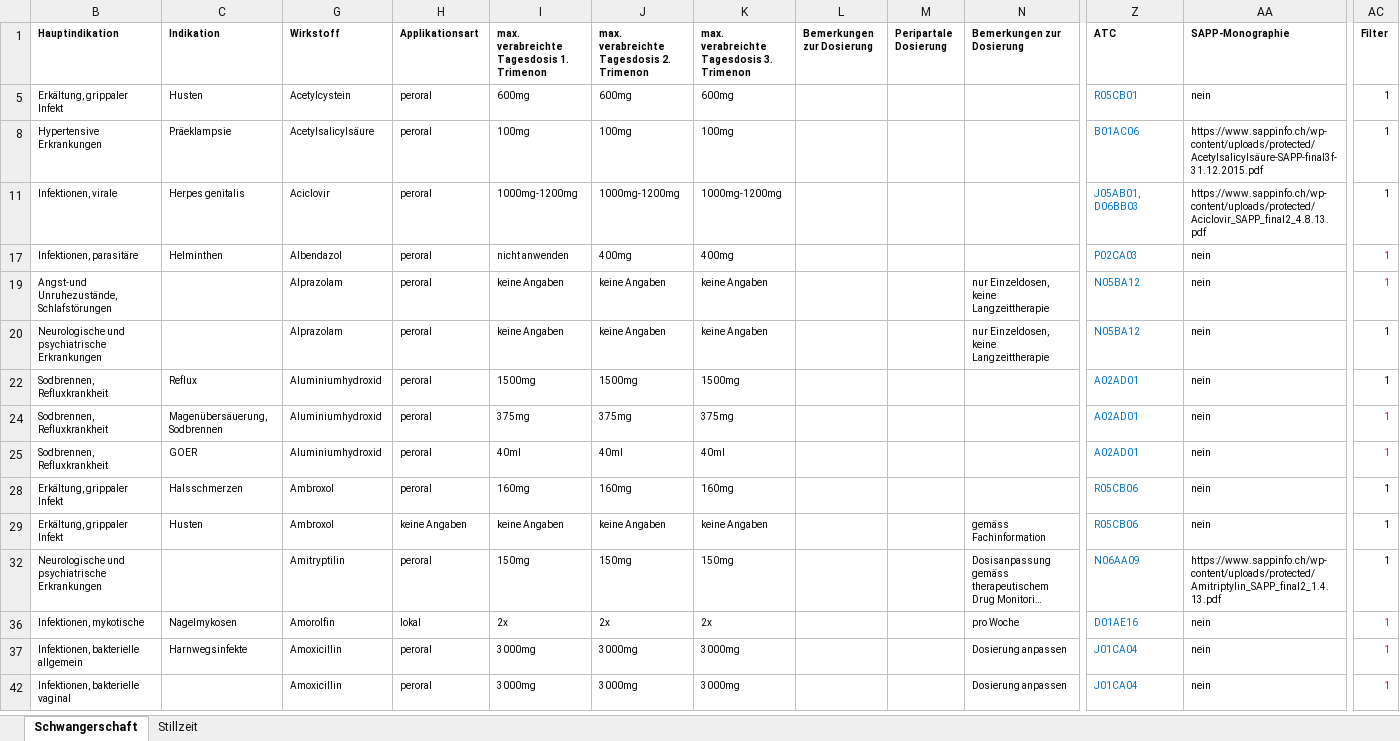
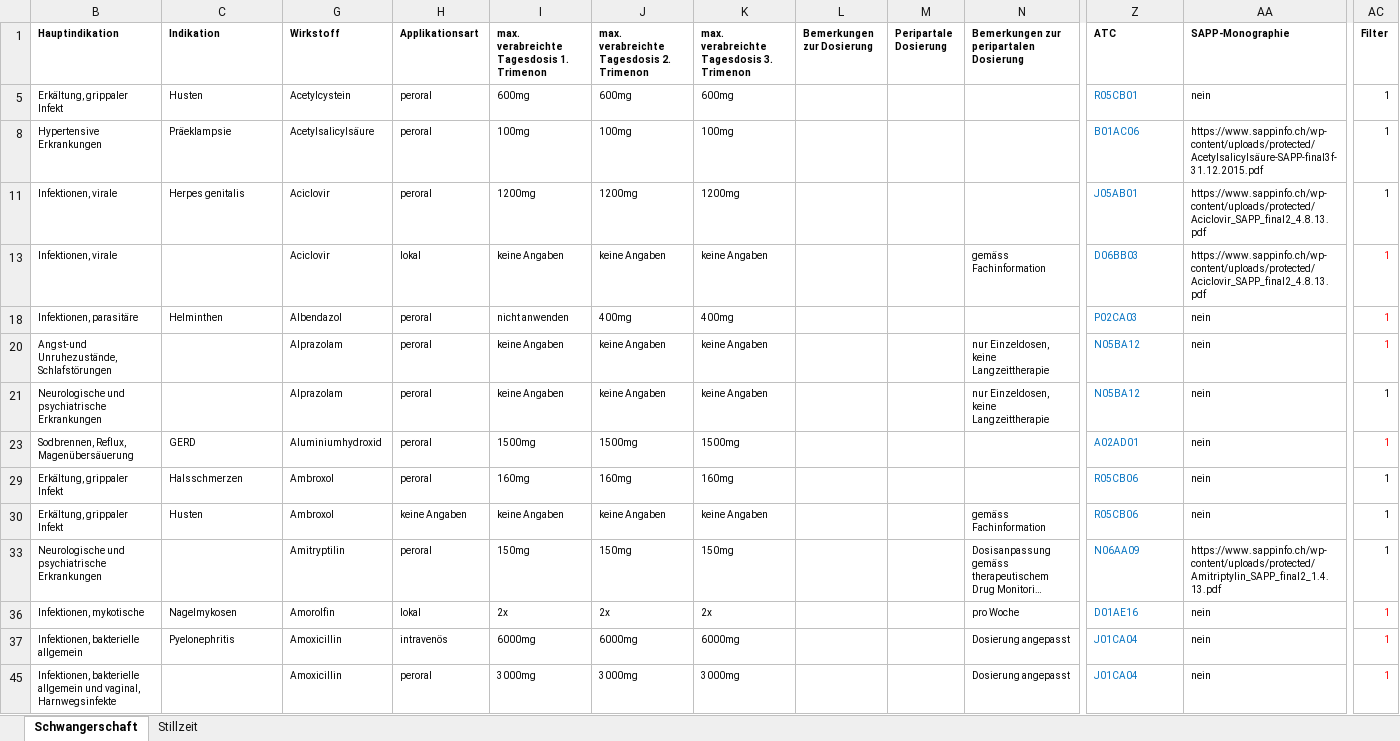
Before and after one commit to zdavatz/cpp2sqlite, an Excel workbook: input/sappinfo.xlsx, sheet Schwangerschaft, drawn as a sheet; only a part is shown, gaps mark what is left out; long unchanged cells end in …; values as stored, in another font and other column widths than the file's, no borders; charts and pictures not drawn; removed rows and columns are numbered as before the commit, all else as after; rows hold the shown columns only; the diff covers the shown part only; the diff names each change by its address in the sheet, - before the commit and + after, or states it on an @@ line.

Commit message:
Wir haben einiges geändert: -neue Zulassungsnummern -neue Zeilen -neue Indikationen

```diff
--- a/input/sappinfo.xlsx (sheet Schwangerschaft)
+++ b/input/sappinfo.xlsx (sheet Schwangerschaft)
-N1: Bemerkungen zur Dosierung
+N1: Bemerkungen zur peripartalen Dosierung
-I11: 1000mg-1200mg
+I11: 1200mg
-J11: 1000mg-1200mg
+J11: 1200mg
-K11: 1000mg-1200mg
+K11: 1200mg
-Z11 (ATC): J05AB01, D06BB03
+Z11 (ATC): J05AB01
+row 13: Infektionen, virale |  | Aciclovir | lokal | keine Angaben | keine Angaben | keine Angaben |  |  | gemäss Fachinformation | D06BB03 | https://www.sappinfo.ch/wp-content/uploads/protected/Aciclovir_SAPP_final2_4.8.13.pdf | 1
-B23 (Hauptindikation): Sodbrennen, Refluxkrankheit
+B23 (Hauptindikation): Sodbrennen, Reflux, Magenübersäuerung
-C23 (Indikation): Reflux
+C23 (Indikation): GERD
-AC23 text colour: black
+AC23 text colour: #FF0000
-row 24: Sodbrennen, Refluxkrankheit | Magenübersäuerung, Sodbrennen | Aluminiumhydroxid | peroral | 375mg | 375mg | 375mg |  |  |  | A02AD01 | nein | 1
-row 25: Sodbrennen, Refluxkrankheit | GOER | Aluminiumhydroxid | peroral | 40ml | 40ml | 40ml |  |  |  | A02AD01 | nein | 1
-C37 (Indikation): Harnwegsinfekte
+C37 (Indikation): Pyelonephritis
-H37 (Applikationsart): peroral
+H37 (Applikationsart): intravenös
-I37: 3000mg
+I37: 6000mg
-J37: 3000mg
+J37: 6000mg
-K37: 3000mg
+K37: 6000mg
-N37: Dosierung anpassen
+N37: Dosierung angepasst
-B45 (Hauptindikation): Infektionen, bakterielle vaginal
+B45 (Hauptindikation): Infektionen, bakterielle allgemein und vaginal, Harnwegsinfekte
-N45: Dosierung anpassen
+N45: Dosierung angepasst
```
Also changed, not shown: 16 added rows, 30 removed rows, 9 moved rows, 135 edited cells and cell formats elsewhere in this sheet, sheet Stillzeit, hidden cells, charts or pictures.
